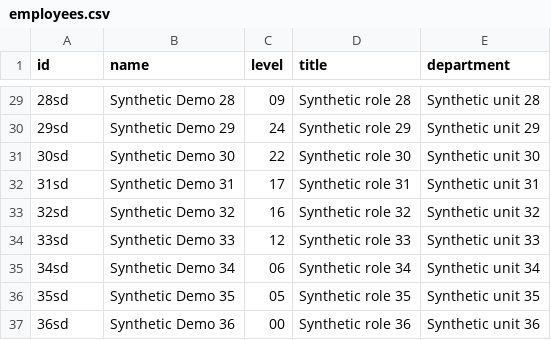
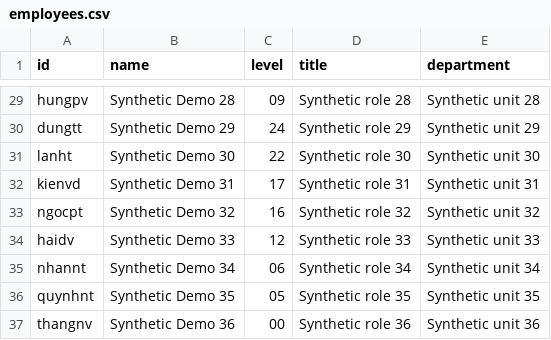
Before and after one commit to dakiemdarktharr/DOCRELAY_MLAI2026, a CSV file: data/employees.csv, drawn as a sheet; only a part is shown, gaps mark what is left out; the diff covers the shown part only.

```diff
--- a/data/employees.csv
+++ b/data/employees.csv
@@ -29,9 +29,9 @@ id,name,level,title,department
-28sd,Synthetic Demo 28,09,Synthetic role 28,Synthetic unit 28
-29sd,Synthetic Demo 29,24,Synthetic role 29,Synthetic unit 29
-30sd,Synthetic Demo 30,22,Synthetic role 30,Synthetic unit 30
-31sd,Synthetic Demo 31,17,Synthetic role 31,Synthetic unit 31
-32sd,Synthetic Demo 32,16,Synthetic role 32,Synthetic unit 32
-33sd,Synthetic Demo 33,12,Synthetic role 33,Synthetic unit 33
-34sd,Synthetic Demo 34,06,Synthetic role 34,Synthetic unit 34
-35sd,Synthetic Demo 35,05,Synthetic role 35,Synthetic unit 35
-36sd,Synthetic Demo 36,00,Synthetic role 36,Synthetic unit 36
+hungpv,Synthetic Demo 28,09,Synthetic role 28,Synthetic unit 28
+dungtt,Synthetic Demo 29,24,Synthetic role 29,Synthetic unit 29
+lanht,Synthetic Demo 30,22,Synthetic role 30,Synthetic unit 30
+kienvd,Synthetic Demo 31,17,Synthetic role 31,Synthetic unit 31
+ngocpt,Synthetic Demo 32,16,Synthetic role 32,Synthetic unit 32
+haidv,Synthetic Demo 33,12,Synthetic role 33,Synthetic unit 33
+nhannt,Synthetic Demo 34,06,Synthetic role 34,Synthetic unit 34
+quynhnt,Synthetic Demo 35,05,Synthetic role 35,Synthetic unit 35
+thangnv,Synthetic Demo 36,00,Synthetic role 36,Synthetic unit 36
```
Also changed, not shown: 27 edited cells elsewhere in this file, 3 other files.
